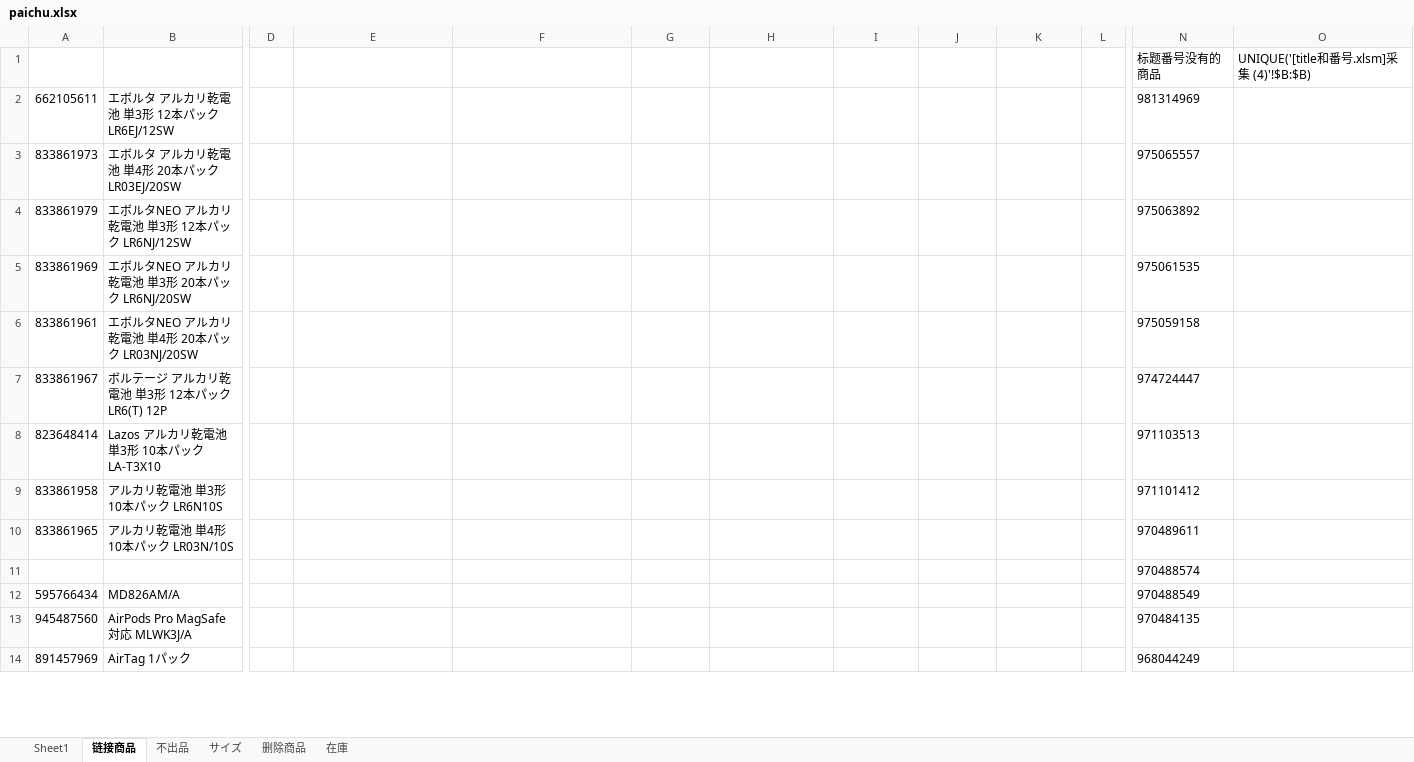
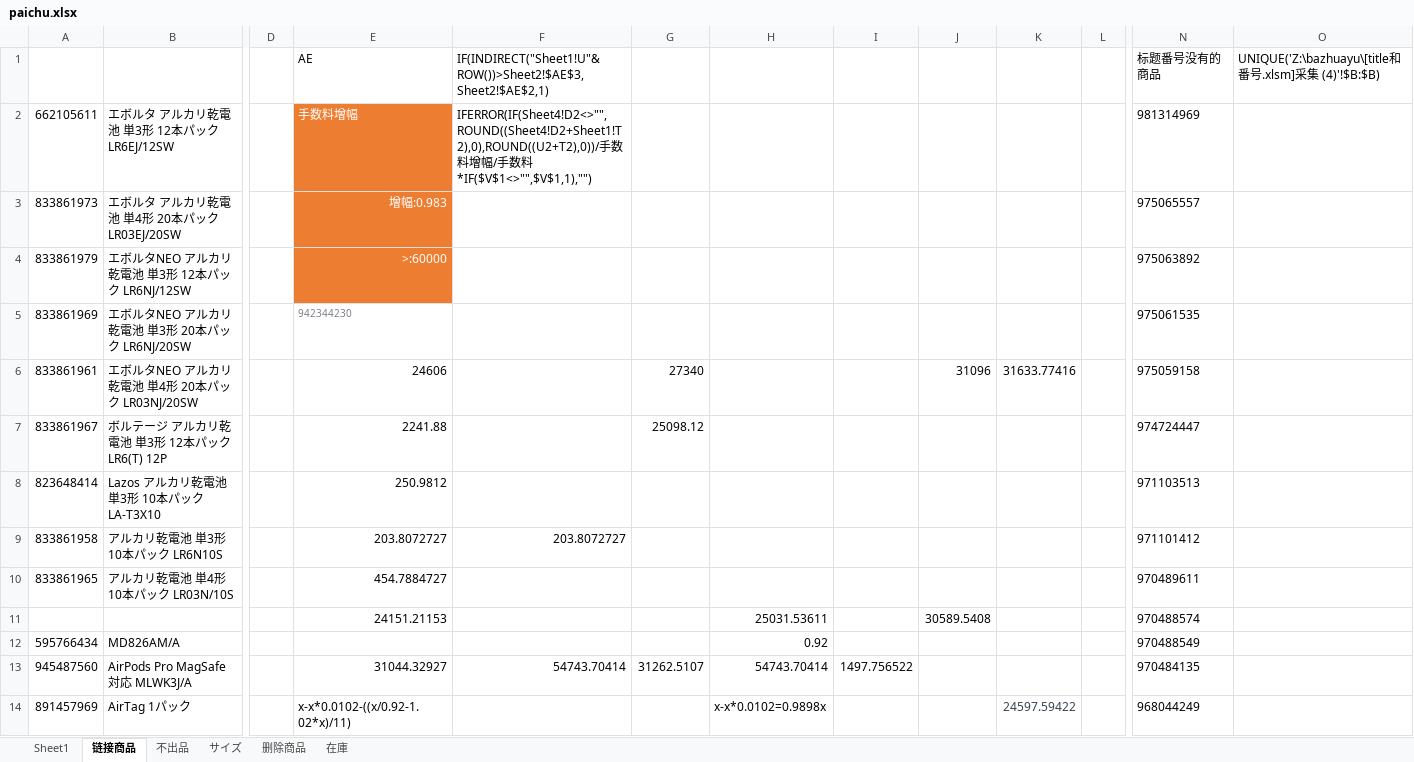
Before and after one commit to tiangtian0392/tiangtian, an Excel workbook: paichu.xlsx, sheet 链接商品, drawn as a sheet; only a part is shown, gaps mark what is left out; values as stored, in another font and other column widths than the file's, no borders; charts and pictures and conditional formats not drawn; removed rows and columns are numbered as before the commit, all else as after; rows hold the shown columns only; the diff covers the shown part only; the diff names each change by its address in the sheet, - before the commit and + after, or states it on an @@ line.

```diff
--- a/paichu.xlsx (sheet 链接商品)
+++ b/paichu.xlsx (sheet 链接商品)
-E1: (empty)
+E1: AE
-F1: (empty)
+F1: IF(INDIRECT("Sheet1!U"&ROW())>Sheet2!$AE$3,Sheet2!$AE$2,1)
-O1: UNIQUE('[title和番号.xlsm]采集 (4)'!$B:$B)
+O1: UNIQUE('Z:\bazhuayu\[title和番号.xlsm]采集 (4)'!$B:$B)
-E2: (empty)
+E2: 手数料增幅
-E2:E4 fill: none
+E2:E4 fill: #ED7D31
-F2: (empty)
+F2: IFERROR(IF(Sheet4!D2<>"",ROUND((Sheet4!D2+Sheet1!T2),0),ROUND((U2+T2),0))/手数料增幅/手数料*IF($V$1<>"",$V$1,1),"")
-E3: (empty)
+E3: 增幅:0.983
-E4: (empty)
+E4: >:60000
-E5: (empty)
+E5: 942344230
-E6: (empty)
+E6: 24606
-G6: (empty)
+G6: 27340
-J6: (empty)
+J6: 31096
-K6: (empty)
+K6: 31633.77416
-E7: (empty)
+E7: 2241.88
-G7: (empty)
+G7: 25098.12
-E8: (empty)
+E8: 250.9812
-E9: (empty)
+E9: 203.8072727
-F9: (empty)
+F9: 203.8072727
-E10: (empty)
+E10: 454.7884727
-row 11:  |  |  |  |  |  |  |  |  |  |  | 970488574
+row 11:  |  |  | 24151.21153 |  |  | 25031.53611 |  | 30589.5408 |  |  | 970488574
-H12: (empty)
+H12: 0.92
-E13: (empty)
+E13: 31044.32927
-F13: (empty)
+F13: 54743.70414
-G13: (empty)
+G13: 31262.5107
-H13: (empty)
+H13: 54743.70414
-I13: (empty)
+I13: 1497.756522
-E14: (empty)
+E14: x-x*0.0102-((x/0.92-1.02*x)/11)
-H14: (empty)
+H14: x-x*0.0102=0.9898x
-K14: (empty)
+K14: 24597.59422
```
Also changed, not shown: 4 edited cells elsewhere in this sheet, sheet 删除商品, sheet 在庫, sheet Sheet1, sheet 不出品, sheet サイズ, formulas that keep their value.
